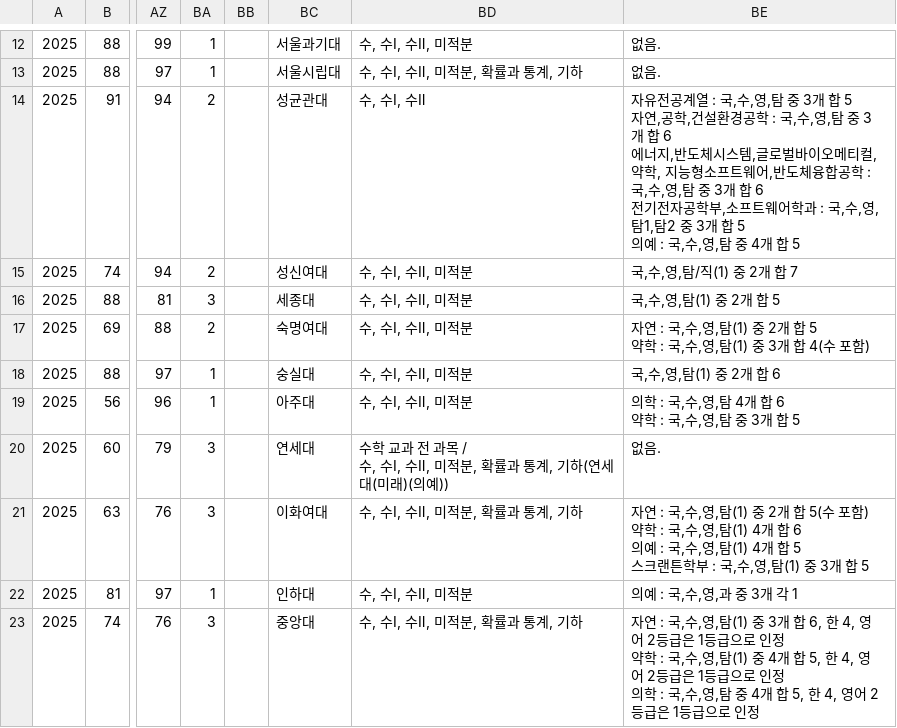
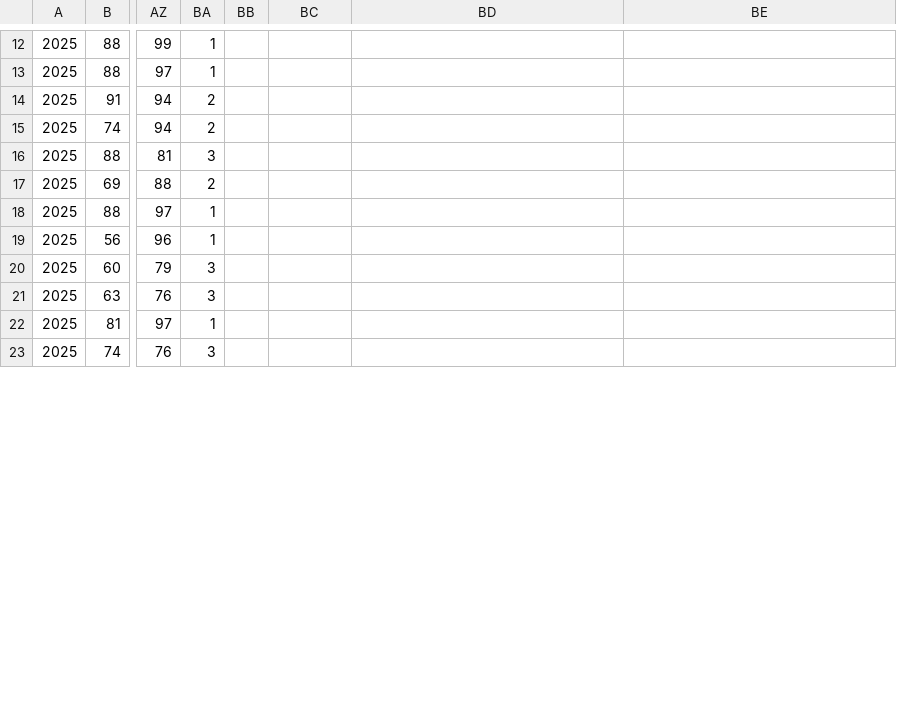
Before and after one commit to specialzoker/nonsul, a CSV file: raw.csv, drawn as a sheet; only a part is shown, gaps mark what is left out; ↵ is a line break in a cell; the diff covers the shown part only; the diff names each change by its address in the sheet, - before the commit and + after, or states it on an @@ line.

```diff
--- a/raw.csv
+++ b/raw.csv
-BC12: 서울과기대
+BC12: (empty)
-BD12: 수, 수Ⅰ, 수Ⅱ, 미적분
+BD12: (empty)
-BE12:BE13: 없음.
+BE12:BE13: (empty)
-BC13: 서울시립대
+BC13: (empty)
-BD13: 수, 수Ⅰ, 수Ⅱ, 미적분, 확률과 통계, 기하
+BD13: (empty)
-BC14: 성균관대
+BC14: (empty)
-BD14: 수, 수Ⅰ, 수Ⅱ
+BD14: (empty)
-BE14: 자유전공계열 : 국,수,영,탐 중 3개 합 5 ↵ 자연,공학,건설환경공학 : 국,수,영,탐 중 3개 합 6 ↵ 에너지,반도체시스템,글로벌바이오메티컬, 약학, 지능형소프트웨어,반도체융합공학 : 국,수,영,탐 중 3개 합 6 ↵ 전기전자공학부,소프트웨어학과 : 국,수,영,탐1,탐2 중 3개 합 5 ↵ 의예 : 국,수,영,탐 중 4개 합 5
+BE14: (empty)
-BC15: 성신여대
+BC15: (empty)
-BD15:BD19: 수, 수Ⅰ, 수Ⅱ, 미적분
+BD15:BD19: (empty)
-BE15: 국,수,영,탐/직(1) 중 2개 합 7
+BE15: (empty)
-BC16: 세종대
+BC16: (empty)
-BE16: 국,수,영,탐(1) 중 2개 합 5
+BE16: (empty)
-BC17: 숙명여대
+BC17: (empty)
-BE17: 자연 : 국,수,영,탐(1) 중 2개 합 5 ↵ 약학 : 국,수,영,탐(1) 중 3개 합 4(수 포함)
+BE17: (empty)
-BC18: 숭실대
+BC18: (empty)
-BE18: 국,수,영,탐(1) 중 2개 합 6
+BE18: (empty)
-BC19: 아주대
+BC19: (empty)
-BE19: 의학 : 국,수,영,탐 4개 합 6 ↵ 약학 : 국,수,영,탐 중 3개 합 5
+BE19: (empty)
-BC20: 연세대
+BC20: (empty)
-BD20: 수학 교과 전 과목 / ↵ 수, 수Ⅰ, 수Ⅱ, 미적분, 확률과 통계, 기하(연세대(미래)(의예))
+BD20: (empty)
-BE20: 없음.
+BE20: (empty)
-BC21: 이화여대
+BC21: (empty)
-BD21: 수, 수Ⅰ, 수Ⅱ, 미적분, 확률과 통계, 기하
+BD21: (empty)
-BE21: 자연 : 국,수,영,탐(1) 중 2개 합 5(수 포함) ↵ 약학 : 국,수,영,탐(1) 4개 합 6 ↵ 의예 : 국,수,영,탐(1) 4개 합 5 ↵ 스크랜튼학부 : 국,수,영,탐(1) 중 3개 합 5
+BE21: (empty)
-BC22: 인하대
+BC22: (empty)
-BD22: 수, 수Ⅰ, 수Ⅱ, 미적분
+BD22: (empty)
-BE22: 의예 : 국,수,영,과 중 3개 각 1
+BE22: (empty)
-BC23: 중앙대
+BC23: (empty)
-BD23: 수, 수Ⅰ, 수Ⅱ, 미적분, 확률과 통계, 기하
+BD23: (empty)
-BE23: 자연 : 국,수,영,탐(1) 중 3개 합 6, 한 4, 영어 2등급은 1등급으로 인정 ↵ 약학 : 국,수,영,탐(1) 중 4개 합 5, 한 4, 영어 2등급은 1등급으로 인정 ↵ 의학 : 국,수,영,탐 중 4개 합 5, 한 4, 영어 2등급은 1등급으로 인정
+BE23: (empty)
```
Also changed, not shown: 45 edited cells elsewhere in this file, 4 other files.
